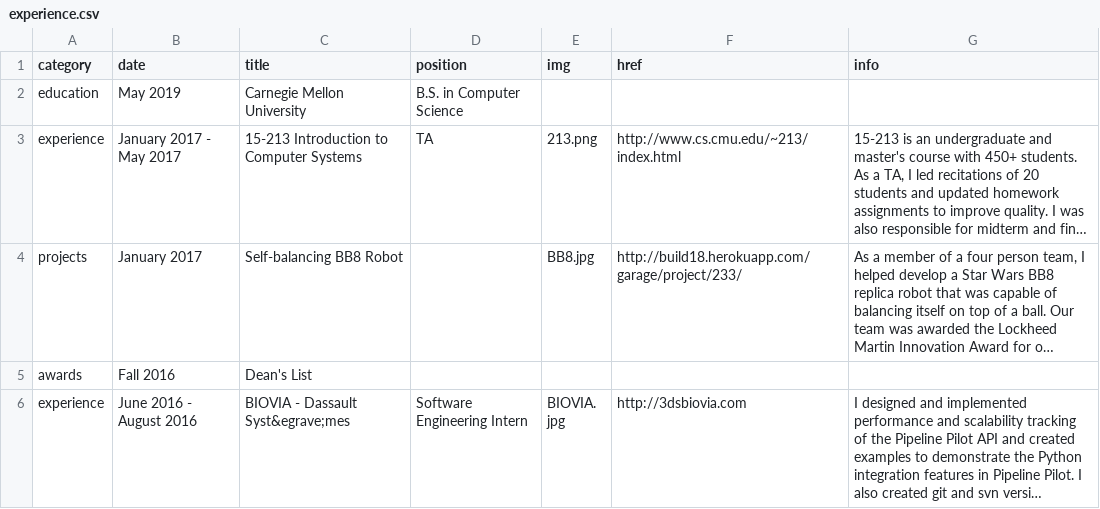
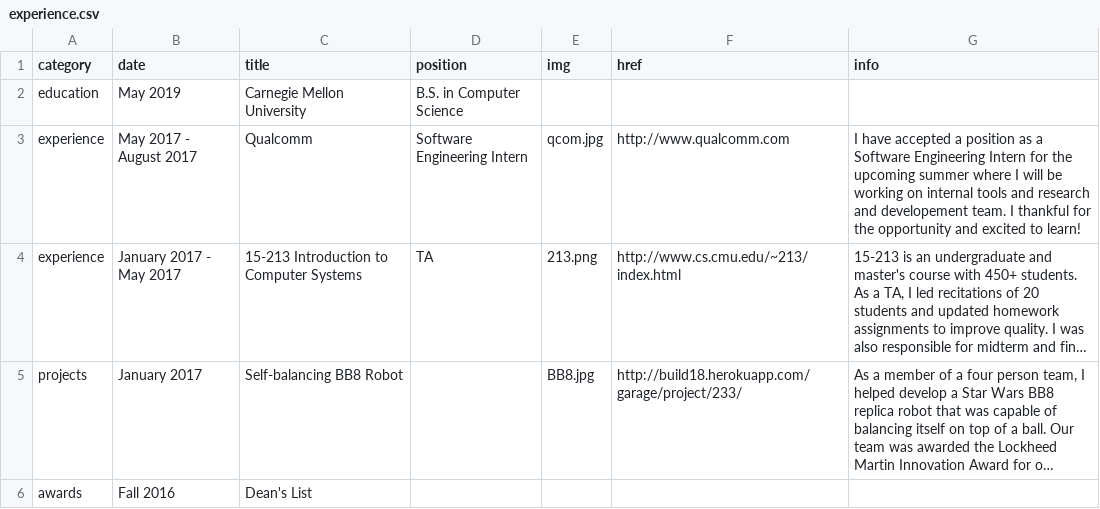
Before and after one commit to sclark/sclark.github.io, a CSV file: source/_data/experience.csv, drawn as a sheet; only a part is shown; the shorter side is filled out with more unchanged rows; long unchanged cells end in …; the diff names each change by its address in the sheet, - before the commit and + after, or states it on an @@ line.

Commit message:
Added Qualcomm experience (pre-internship)

```diff
--- a/source/_data/experience.csv
+++ b/source/_data/experience.csv
+row 3: experience | May 2017 - August 2017 | Qualcomm | Software Engineering Intern | qcom.jpg | http://www.qualcomm.com | I have accepted a position as a Software Engineering Intern for the upcoming summer where I will be working on internal tools and research and developement team. I thankful for the opportunity and excited to learn!
```
Also changed, not shown: 1 other file.
